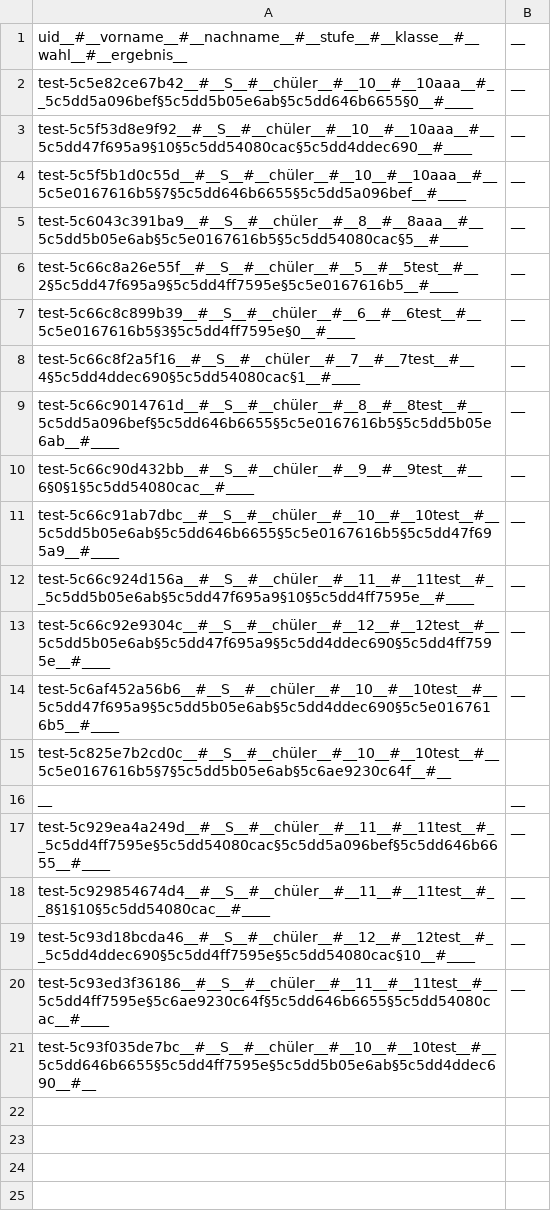
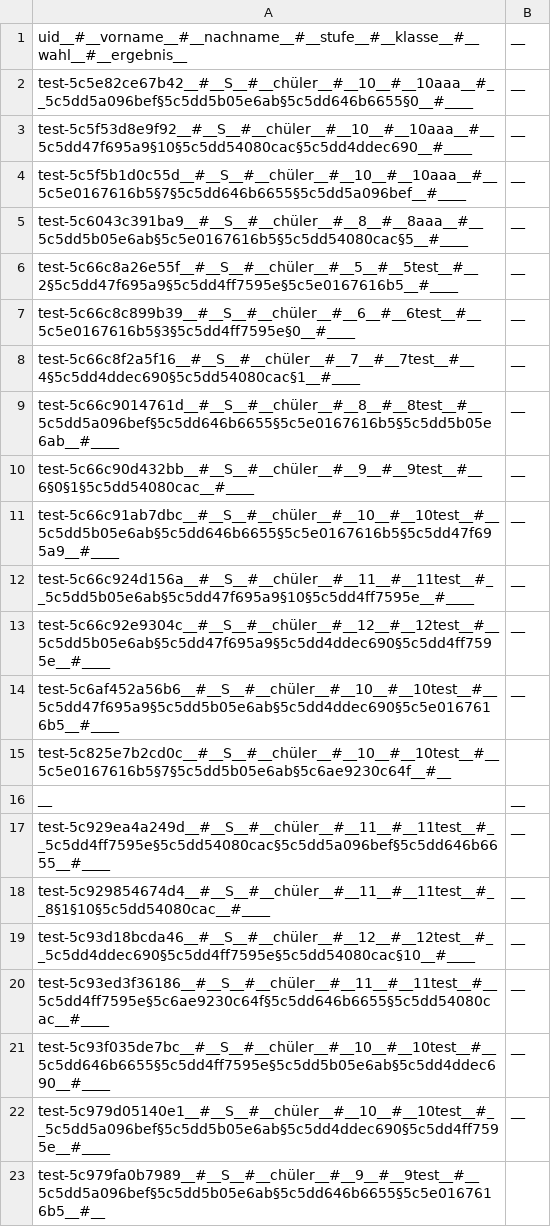
Before and after one commit to Yasamato/Zuteilungsalgorithmus, a CSV file: data/wahl.csv, drawn as a sheet.

```diff
--- a/data/wahl.csv
+++ b/data/wahl.csv
@@ -20,2 +20,4 @@ test-5c93d18bcda46__#__S__#__chüler__#__12__#__12test__#__5c5dd4ddec690§5c5dd4
 test-5c93ed3f36186__#__S__#__chüler__#__11__#__11test__#__5c5dd4ff7595e§5c6ae9230c64f§5c5dd646b6655§5c5dd54080cac__#____;__
-test-5c93f035de7bc__#__S__#__chüler__#__10__#__10test__#__5c5dd646b6655§5c5dd4ff7595e§5c5dd5b05e6ab§5c5dd4ddec690__#__
+test-5c93f035de7bc__#__S__#__chüler__#__10__#__10test__#__5c5dd646b6655§5c5dd4ff7595e§5c5dd5b05e6ab§5c5dd4ddec690__#____;__
+test-5c979d05140e1__#__S__#__chüler__#__10__#__10test__#__5c5dd5a096bef§5c5dd5b05e6ab§5c5dd4ddec690§5c5dd4ff7595e__#____;__
+test-5c979fa0b7989__#__S__#__chüler__#__9__#__9test__#__5c5dd5a096bef§5c5dd5b05e6ab§5c5dd646b6655§5c5e0167616b5__#__
```
Also changed, not shown: 2 other files.
